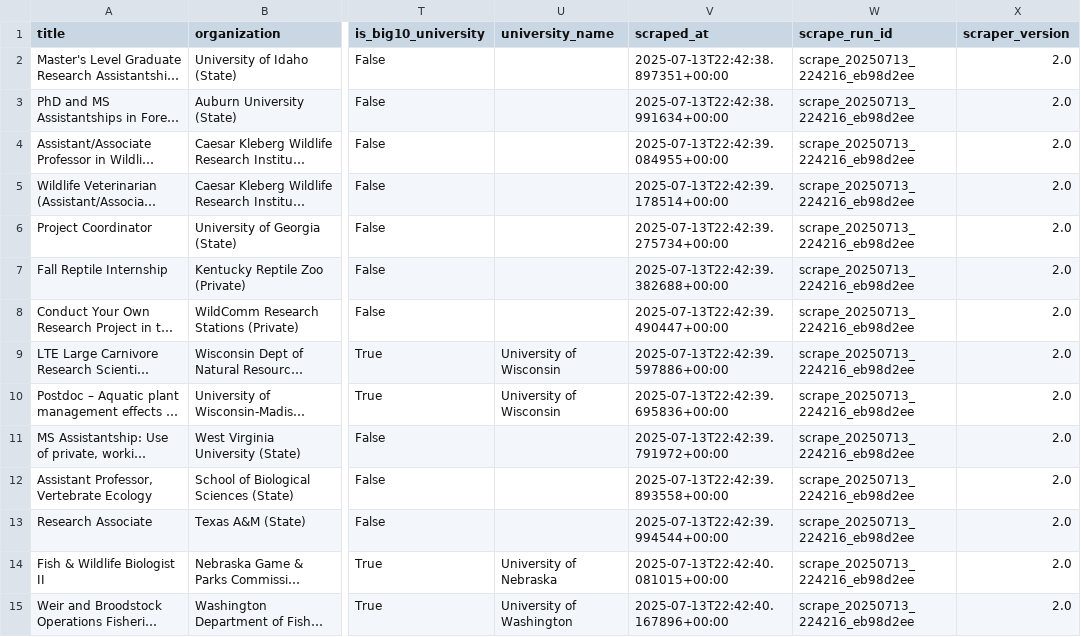
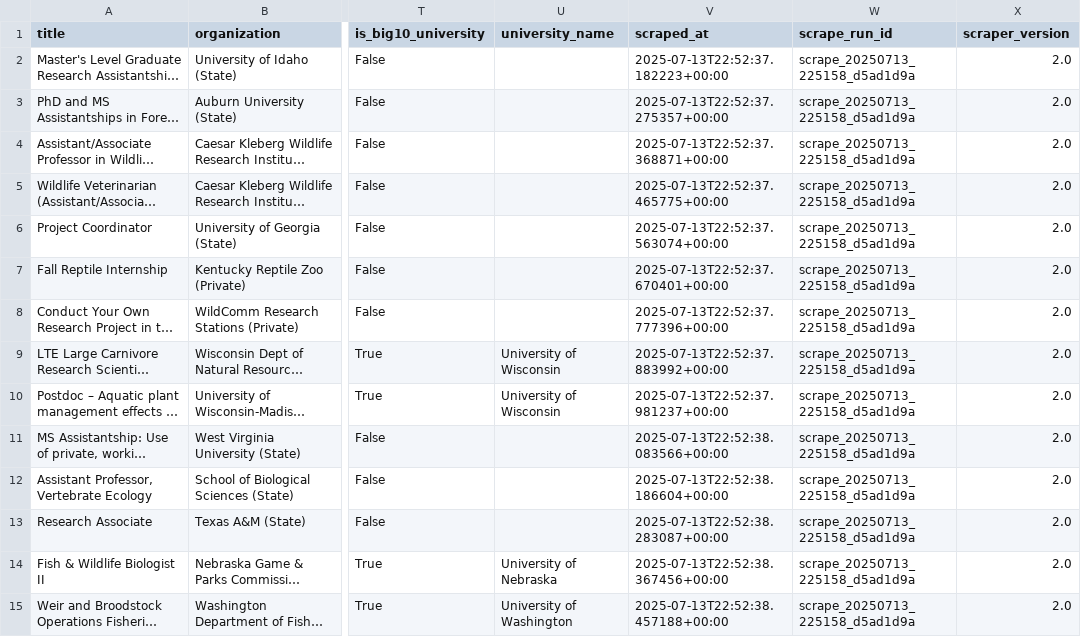
Before and after one commit to chrischizinski/wildlife-grad, a CSV file: data/all_positions_detailed.csv, drawn as a sheet; only a part is shown, gaps mark what is left out; long unchanged cells end in …; the diff covers the shown part only; the diff names each change by its address in the sheet, - before the commit and + after, or states it on an @@ line.

```diff
--- a/data/all_positions_detailed.csv
+++ b/data/all_positions_detailed.csv
-V2 (scraped_at): 2025-07-13T22:42:38.897351+00:00
+V2 (scraped_at): 2025-07-13T22:52:37.182223+00:00
-W2:W15 (scrape_run_id): scrape_20250713_224216_eb98d2ee
+W2:W15 (scrape_run_id): scrape_20250713_225158_d5ad1d9a
-V3 (scraped_at): 2025-07-13T22:42:38.991634+00:00
+V3 (scraped_at): 2025-07-13T22:52:37.275357+00:00
-V4 (scraped_at): 2025-07-13T22:42:39.084955+00:00
+V4 (scraped_at): 2025-07-13T22:52:37.368871+00:00
-V5 (scraped_at): 2025-07-13T22:42:39.178514+00:00
+V5 (scraped_at): 2025-07-13T22:52:37.465775+00:00
-V6 (scraped_at): 2025-07-13T22:42:39.275734+00:00
+V6 (scraped_at): 2025-07-13T22:52:37.563074+00:00
-V7 (scraped_at): 2025-07-13T22:42:39.382688+00:00
+V7 (scraped_at): 2025-07-13T22:52:37.670401+00:00
-V8 (scraped_at): 2025-07-13T22:42:39.490447+00:00
+V8 (scraped_at): 2025-07-13T22:52:37.777396+00:00
-V9 (scraped_at): 2025-07-13T22:42:39.597886+00:00
+V9 (scraped_at): 2025-07-13T22:52:37.883992+00:00
-V10 (scraped_at): 2025-07-13T22:42:39.695836+00:00
+V10 (scraped_at): 2025-07-13T22:52:37.981237+00:00
-V11 (scraped_at): 2025-07-13T22:42:39.791972+00:00
+V11 (scraped_at): 2025-07-13T22:52:38.083566+00:00
-V12 (scraped_at): 2025-07-13T22:42:39.893558+00:00
+V12 (scraped_at): 2025-07-13T22:52:38.186604+00:00
-V13 (scraped_at): 2025-07-13T22:42:39.994544+00:00
+V13 (scraped_at): 2025-07-13T22:52:38.283087+00:00
-V14 (scraped_at): 2025-07-13T22:42:40.081015+00:00
+V14 (scraped_at): 2025-07-13T22:52:38.367456+00:00
-V15 (scraped_at): 2025-07-13T22:42:40.167896+00:00
+V15 (scraped_at): 2025-07-13T22:52:38.457188+00:00
```
Also changed, not shown: 48 edited cells elsewhere in this file, data/verified_graduate_assistantships.csv, 9 other files.
